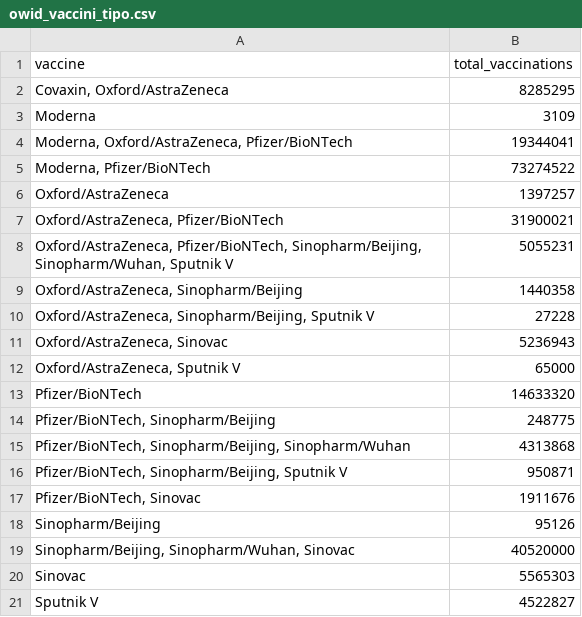
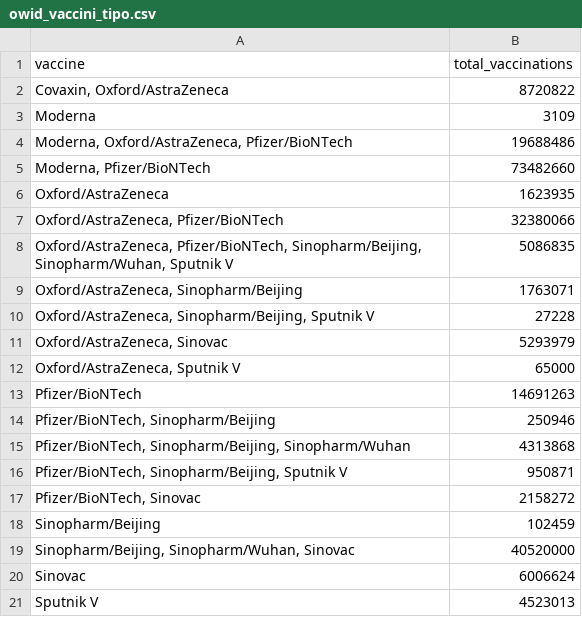
Before and after one commit to Scienzainrete/covid-19, a CSV file: owid_vaccini_tipo.csv, drawn as a sheet.

```diff
--- a/owid_vaccini_tipo.csv
+++ b/owid_vaccini_tipo.csv
@@ -1,21 +1,21 @@
 "vaccine","total_vaccinations"
-"Covaxin, Oxford/AstraZeneca",8285295
+"Covaxin, Oxford/AstraZeneca",8720822
 "Moderna",3109
-"Moderna, Oxford/AstraZeneca, Pfizer/BioNTech",19344041
-"Moderna, Pfizer/BioNTech",73274522
-"Oxford/AstraZeneca",1397257
-"Oxford/AstraZeneca, Pfizer/BioNTech",31900021
-"Oxford/AstraZeneca, Pfizer/BioNTech, Sinopharm/Beijing, Sinopharm/Wuhan, Sputnik V",5055231
-"Oxford/AstraZeneca, Sinopharm/Beijing",1440358
+"Moderna, Oxford/AstraZeneca, Pfizer/BioNTech",19688486
+"Moderna, Pfizer/BioNTech",73482660
+"Oxford/AstraZeneca",1623935
+"Oxford/AstraZeneca, Pfizer/BioNTech",32380066
+"Oxford/AstraZeneca, Pfizer/BioNTech, Sinopharm/Beijing, Sinopharm/Wuhan, Sputnik V",5086835
+"Oxford/AstraZeneca, Sinopharm/Beijing",1763071
 "Oxford/AstraZeneca, Sinopharm/Beijing, Sputnik V",27228
-"Oxford/AstraZeneca, Sinovac",5236943
+"Oxford/AstraZeneca, Sinovac",5293979
 "Oxford/AstraZeneca, Sputnik V",65000
-"Pfizer/BioNTech",14633320
-"Pfizer/BioNTech, Sinopharm/Beijing",248775
+"Pfizer/BioNTech",14691263
+"Pfizer/BioNTech, Sinopharm/Beijing",250946
 "Pfizer/BioNTech, Sinopharm/Beijing, Sinopharm/Wuhan",4313868
 "Pfizer/BioNTech, Sinopharm/Beijing, Sputnik V",950871
-"Pfizer/BioNTech, Sinovac",1911676
-"Sinopharm/Beijing",95126
+"Pfizer/BioNTech, Sinovac",2158272
+"Sinopharm/Beijing",102459
 "Sinopharm/Beijing, Sinopharm/Wuhan, Sinovac",40520000
-"Sinovac",5565303
-"Sputnik V",4522827
+"Sinovac",6006624
+"Sputnik V",4523013
```
Also changed, not shown: ita_vaccini_80+_regioni.csv.
